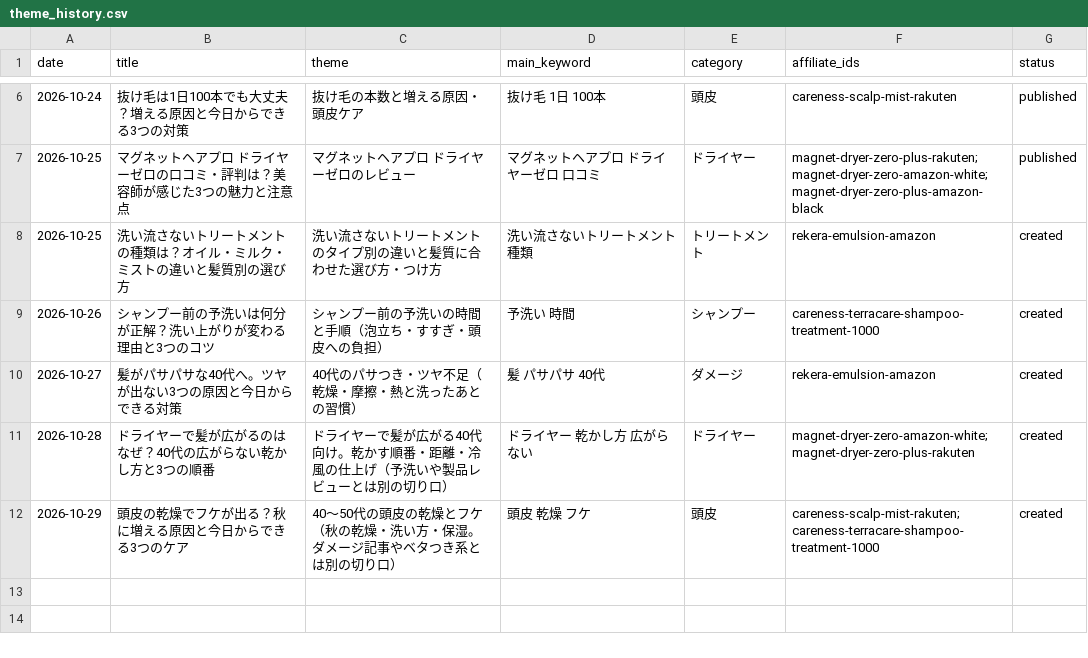
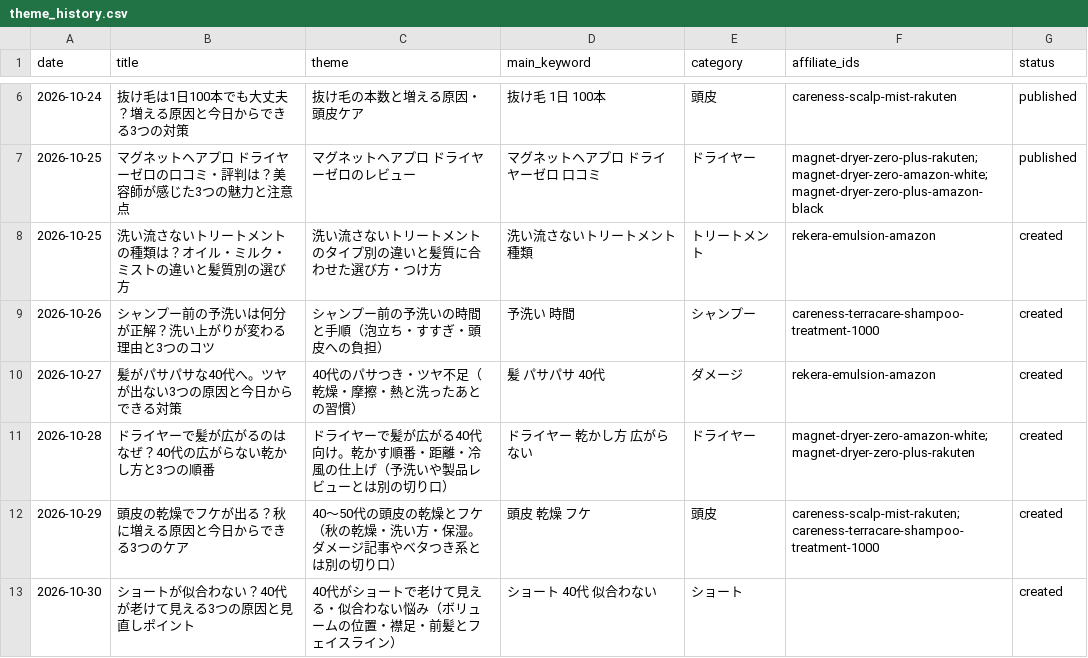
Before and after one commit to amityhair614-ops/amity-ameblo-daily, a CSV file: data/theme_history.csv, drawn as a sheet; only a part is shown, gaps mark what is left out.

```diff
--- a/data/theme_history.csv
+++ b/data/theme_history.csv
@@ -12 +12,2 @@ date,title,theme,main_keyword,category,affiliate_ids,status
 2026-10-29,頭皮の乾燥でフケが出る？秋に増える原因と今日からできる3つのケア,40〜50代の頭皮の乾燥とフケ（秋の乾燥・洗い方・保湿。ダメージ記事やベタつき系とは別の切り口）,頭皮 乾燥 フケ,頭皮,careness-scalp-mist-rakuten;careness-terracare-shampoo-treatment-1000,created
+2026-10-30,ショートが似合わない？40代が老けて見える3つの原因と見直しポイント,40代がショートで老けて見える・似合わない悩み（ボリュームの位置・襟足・前髪とフェイスライン）,ショート 40代 似合わない,ショート,,created
```
Also changed, not shown: 3 other files.
